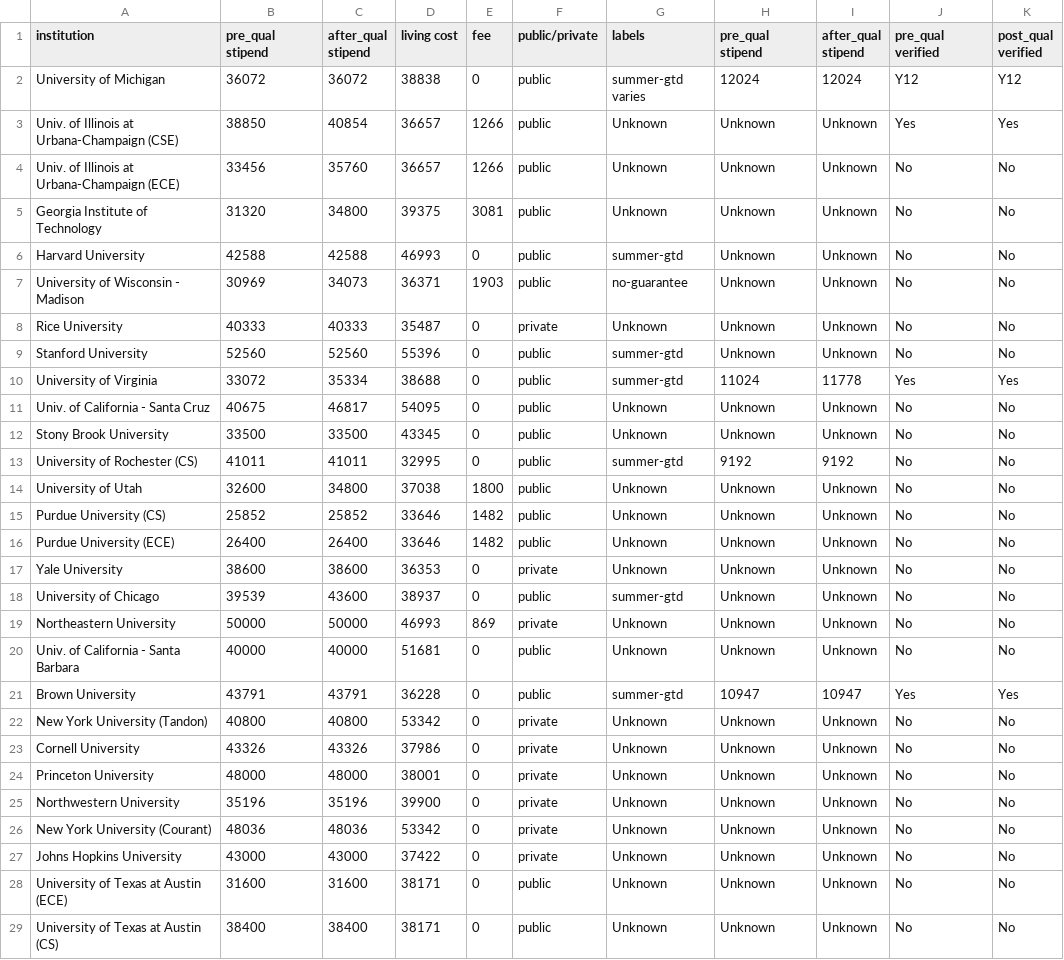
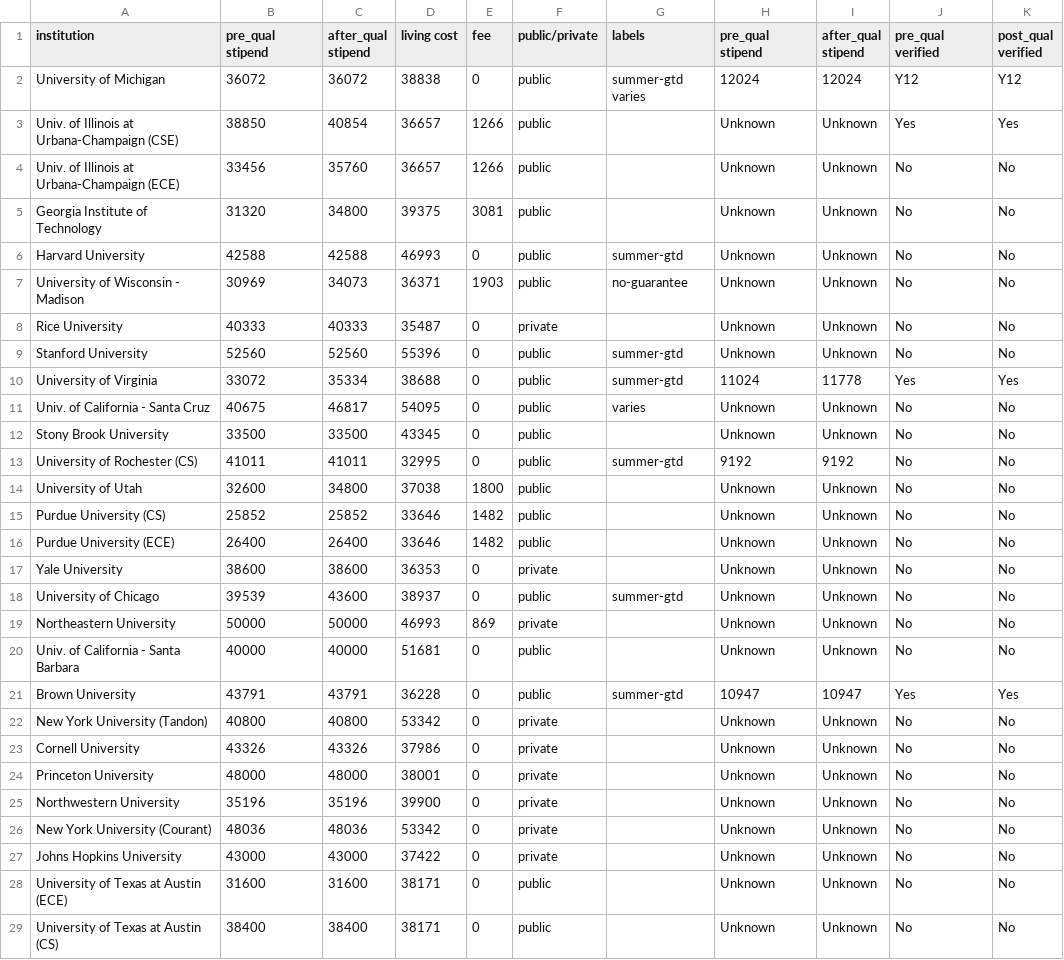
Before and after one commit to CSStipendRankings/CSStipendRankings, a CSV file: stipend-us.csv, drawn as a sheet; only a part is shown; the diff covers the shown part only.

Commit message:
Fix unknown and update UCSC and Stevens

```diff
--- a/stipend-us.csv
+++ b/stipend-us.csv
@@ -2,28 +2,28 @@ institution, pre_qual stipend, after_qual stipend, living cost, fee, public/priv
 "University of Michigan", 36072, 36072, 38838, 0, public, summer-gtd varies, 12024, 12024, Y12, Y12
-"Univ. of Illinois at Urbana-Champaign (CSE)", 38850, 40854, 36657, 1266, public, Unknown, Unknown, Unknown, Yes, Yes
-"Univ. of Illinois at Urbana-Champaign (ECE)", 33456, 35760, 36657, 1266, public, Unknown, Unknown, Unknown, No, No
-"Georgia Institute of Technology", 31320, 34800, 39375, 3081, public, Unknown, Unknown, Unknown, No, No
+"Univ. of Illinois at Urbana-Champaign (CSE)", 38850, 40854, 36657, 1266, public, , Unknown, Unknown, Yes, Yes
+"Univ. of Illinois at Urbana-Champaign (ECE)", 33456, 35760, 36657, 1266, public, , Unknown, Unknown, No, No
+"Georgia Institute of Technology", 31320, 34800, 39375, 3081, public, , Unknown, Unknown, No, No
 "Harvard University", 42588, 42588, 46993, 0, public, summer-gtd, Unknown, Unknown, No, No
 "University of Wisconsin - Madison", 30969, 34073, 36371, 1903, public, no-guarantee, Unknown, Unknown, No, No
-"Rice University", 40333, 40333, 35487, 0, private, Unknown, Unknown, Unknown, No, No
+"Rice University", 40333, 40333, 35487, 0, private, , Unknown, Unknown, No, No
 "Stanford University", 52560, 52560, 55396, 0, public, summer-gtd, Unknown, Unknown, No, No
 "University of Virginia", 33072, 35334, 38688, 0, public, summer-gtd, 11024, 11778, Yes, Yes
-"Univ. of California - Santa Cruz", 40675, 46817, 54095, 0, public, Unknown, Unknown, Unknown, No, No
-"Stony Brook University", 33500, 33500, 43345, 0, public, Unknown, Unknown, Unknown, No, No
+"Univ. of California - Santa Cruz", 40675, 46817, 54095, 0, public, varies, Unknown, Unknown, No, No
+"Stony Brook University", 33500, 33500, 43345, 0, public, , Unknown, Unknown, No, No
 "University of Rochester (CS)", 41011, 41011, 32995, 0, public, summer-gtd, 9192, 9192, No, No
-"University of Utah", 32600, 34800, 37038, 1800, public, Unknown, Unknown, Unknown, No, No
-"Purdue University (CS)", 25852, 25852, 33646, 1482, public, Unknown, Unknown, Unknown, No, No
-"Purdue University (ECE)", 26400, 26400, 33646, 1482, public, Unknown, Unknown, Unknown, No, No
-"Yale University", 38600, 38600, 36353, 0, private, Unknown, Unknown, Unknown, No, No
+"University of Utah", 32600, 34800, 37038, 1800, public, , Unknown, Unknown, No, No
+"Purdue University (CS)", 25852, 25852, 33646, 1482, public, , Unknown, Unknown, No, No
+"Purdue University (ECE)", 26400, 26400, 33646, 1482, public, , Unknown, Unknown, No, No
+"Yale University", 38600, 38600, 36353, 0, private, , Unknown, Unknown, No, No
 "University of Chicago", 39539, 43600, 38937, 0, public, summer-gtd, Unknown, Unknown, No, No
-"Northeastern University", 50000, 50000, 46993, 869, private, Unknown, Unknown, Unknown, No, No
-"Univ. of California - Santa Barbara", 40000, 40000, 51681, 0, public, Unknown, Unknown, Unknown, No, No
+"Northeastern University", 50000, 50000, 46993, 869, private, , Unknown, Unknown, No, No
+"Univ. of California - Santa Barbara", 40000, 40000, 51681, 0, public, , Unknown, Unknown, No, No
 "Brown University", 43791, 43791, 36228, 0, public, summer-gtd, 10947, 10947, Yes, Yes
-"New York University (Tandon)", 40800, 40800, 53342, 0, private, Unknown, Unknown, Unknown, No, No
-"Cornell University", 43326, 43326, 37986, 0, private, Unknown, Unknown, Unknown, No, No
-"Princeton University", 48000, 48000, 38001, 0, private, Unknown, Unknown, Unknown, No, No
-"Northwestern University", 35196, 35196, 39900, 0, private, Unknown, Unknown, Unknown, No, No
-"New York University (Courant)", 48036, 48036, 53342, 0, private, Unknown, Unknown, Unknown, No, No
-"Johns Hopkins University", 43000, 43000, 37422, 0, private, Unknown, Unknown, Unknown, No, No
-"University of Texas at Austin (ECE)", 31600, 31600, 38171, 0, public, Unknown, Unknown, Unknown, No, No
-"University of Texas at Austin (CS)", 38400, 38400, 38171, 0, public, Unknown, Unknown, Unknown, No, No
+"New York University (Tandon)", 40800, 40800, 53342, 0, private, , Unknown, Unknown, No, No
+"Cornell University", 43326, 43326, 37986, 0, private, , Unknown, Unknown, No, No
+"Princeton University", 48000, 48000, 38001, 0, private, , Unknown, Unknown, No, No
+"Northwestern University", 35196, 35196, 39900, 0, private, , Unknown, Unknown, No, No
+"New York University (Courant)", 48036, 48036, 53342, 0, private, , Unknown, Unknown, No, No
+"Johns Hopkins University", 43000, 43000, 37422, 0, private, , Unknown, Unknown, No, No
+"University of Texas at Austin (ECE)", 31600, 31600, 38171, 0, public, , Unknown, Unknown, No, No
+"University of Texas at Austin (CS)", 38400, 38400, 38171, 0, public, , Unknown, Unknown, No, No
```
Also changed, not shown: 12 edited cells elsewhere in this file.
